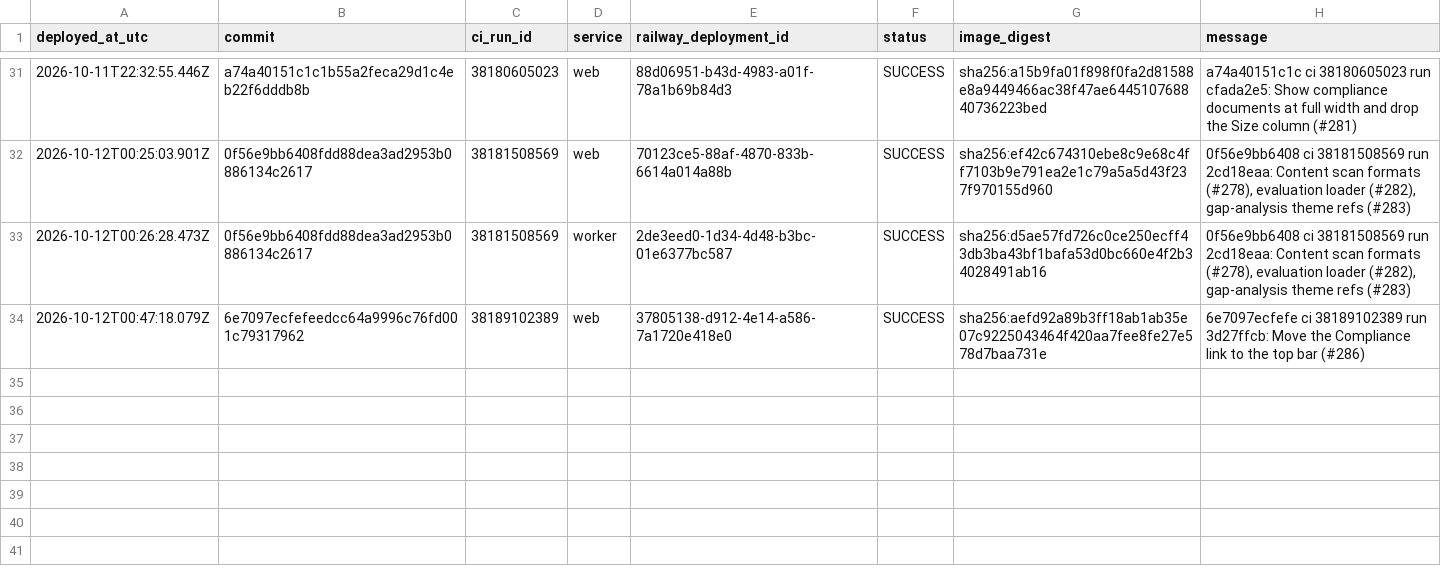
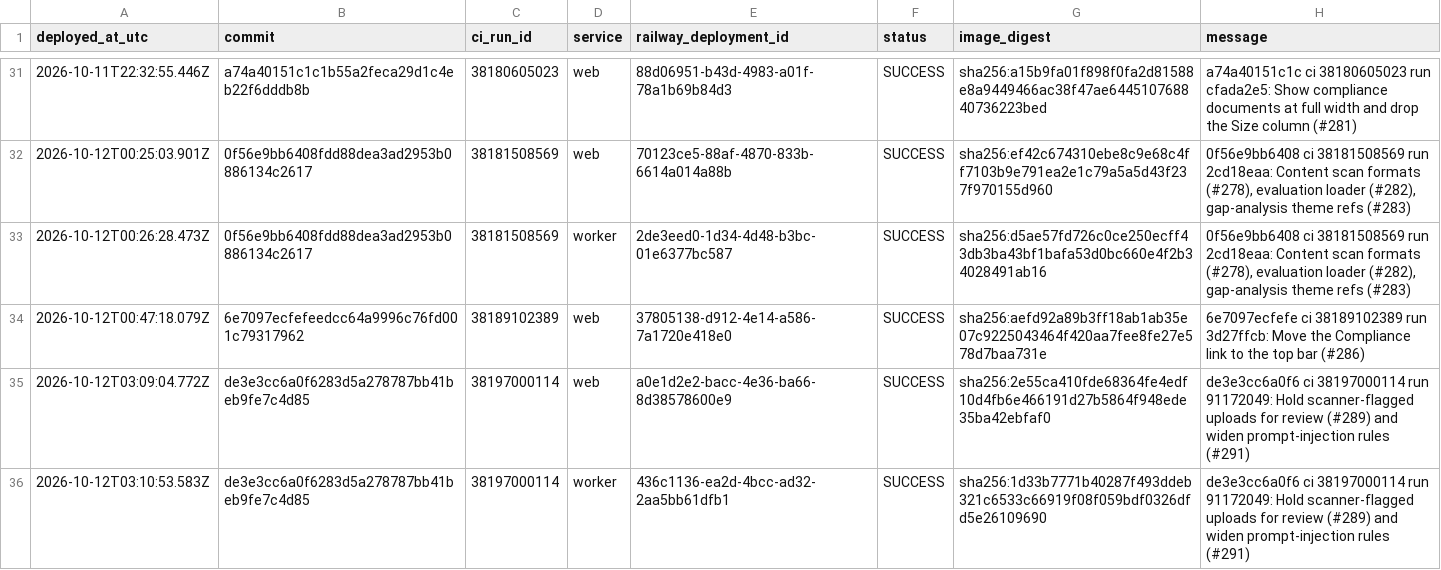
Before and after one commit to ryanportfolio/Truenote, a CSV file: docs/release-register.csv, drawn as a sheet; only a part is shown, gaps mark what is left out.

```diff
--- a/docs/release-register.csv
+++ b/docs/release-register.csv
@@ -34 +34,3 @@ deployed_at_utc,commit,ci_run_id,service,railway_deployment_id,status,image_dige
 2026-10-12T00:47:18.079Z,6e7097ecfefeedcc64a9996c76fd001c79317962,38189102389,web,37805138-d912-4e14-a586-7a1720e418e0,SUCCESS,sha256:aefd92a89b3ff18ab1ab35e07c9225043464f420aa7fee8fe27e578d7baa731e,6e7097ecfefe ci 38189102389 run 3d27ffcb: Move the Compliance link to the top bar (#286)
+2026-10-12T03:09:04.772Z,de3e3cc6a0f6283d5a278787bb41beb9fe7c4d85,38197000114,web,a0e1d2e2-bacc-4e36-ba66-8d38578600e9,SUCCESS,sha256:2e55ca410fde68364fe4edf10d4fb6e466191d27b5864f948ede35ba42ebfaf0,de3e3cc6a0f6 ci 38197000114 run 91172049: Hold scanner-flagged uploads for review (#289) and widen prompt-injection rules (#291)
+2026-10-12T03:10:53.583Z,de3e3cc6a0f6283d5a278787bb41beb9fe7c4d85,38197000114,worker,436c1136-ea2d-4bcc-ad32-2aa5bb61dfb1,SUCCESS,sha256:1d33b7771b40287f493ddeb321c6533c66919f08f059bdf0326dfd5e26109690,de3e3cc6a0f6 ci 38197000114 run 91172049: Hold scanner-flagged uploads for review (#289) and widen prompt-injection rules (#291)
```
